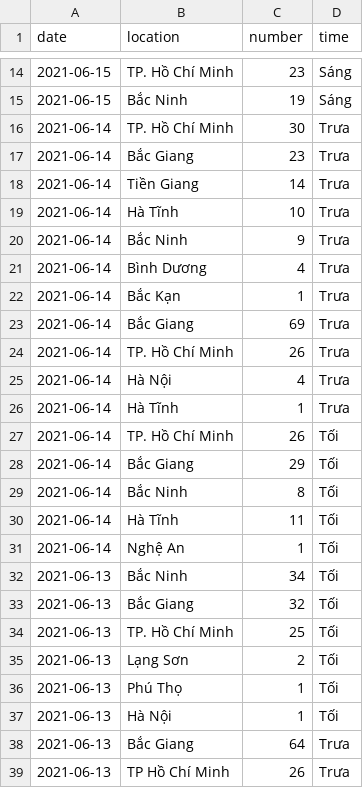
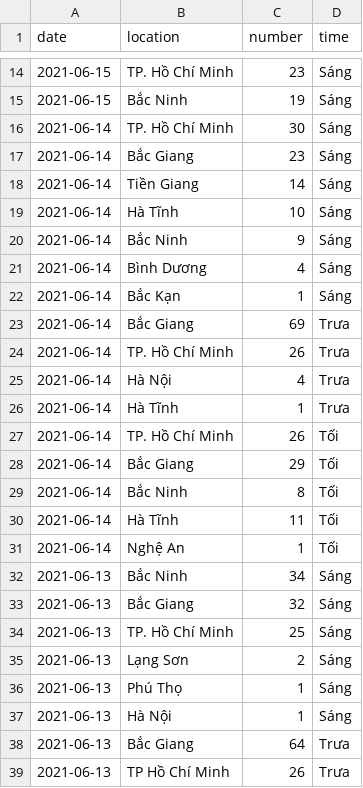
Before and after one commit to khanh1408/UIT-COVID-19-KHANH-20521445, a CSV file: Task01.20521445.csv, drawn as a sheet; only a part is shown, gaps mark what is left out.

Commit message:
Add files via upload

```diff
--- a/Task01.20521445.csv
+++ b/Task01.20521445.csv
@@ -15,9 +15,9 @@ date,location,number,time
 2021-06-15,Bắc Ninh,19,Sáng
-2021-06-14,TP. Hồ Chí Minh,30,Trưa
-2021-06-14,Bắc Giang,23,Trưa
-2021-06-14,Tiền Giang,14,Trưa
-2021-06-14,Hà Tĩnh,10,Trưa
-2021-06-14,Bắc Ninh,9,Trưa
-2021-06-14,Bình Dương,4,Trưa
-2021-06-14,Bắc Kạn,1,Trưa
+2021-06-14,TP. Hồ Chí Minh,30,Sáng
+2021-06-14,Bắc Giang,23,Sáng
+2021-06-14,Tiền Giang,14,Sáng
+2021-06-14,Hà Tĩnh,10,Sáng
+2021-06-14,Bắc Ninh,9,Sáng
+2021-06-14,Bình Dương,4,Sáng
+2021-06-14,Bắc Kạn,1,Sáng
 2021-06-14,Bắc Giang,69,Trưa
@@ -31,8 +31,8 @@ date,location,number,time
 2021-06-14,Nghệ An,1,Tối
-2021-06-13,Bắc Ninh,34,Tối
-2021-06-13,Bắc Giang,32,Tối
-2021-06-13,TP. Hồ Chí Minh,25,Tối
-2021-06-13,Lạng Sơn,2,Tối
-2021-06-13,Phú Thọ,1,Tối
-2021-06-13,Hà Nội,1,Tối
+2021-06-13,Bắc Ninh,34,Sáng
+2021-06-13,Bắc Giang,32,Sáng
+2021-06-13,TP. Hồ Chí Minh,25,Sáng
+2021-06-13,Lạng Sơn,2,Sáng
+2021-06-13,Phú Thọ,1,Sáng
+2021-06-13,Hà Nội,1,Sáng
 2021-06-13,Bắc Giang,64,Trưa
```
